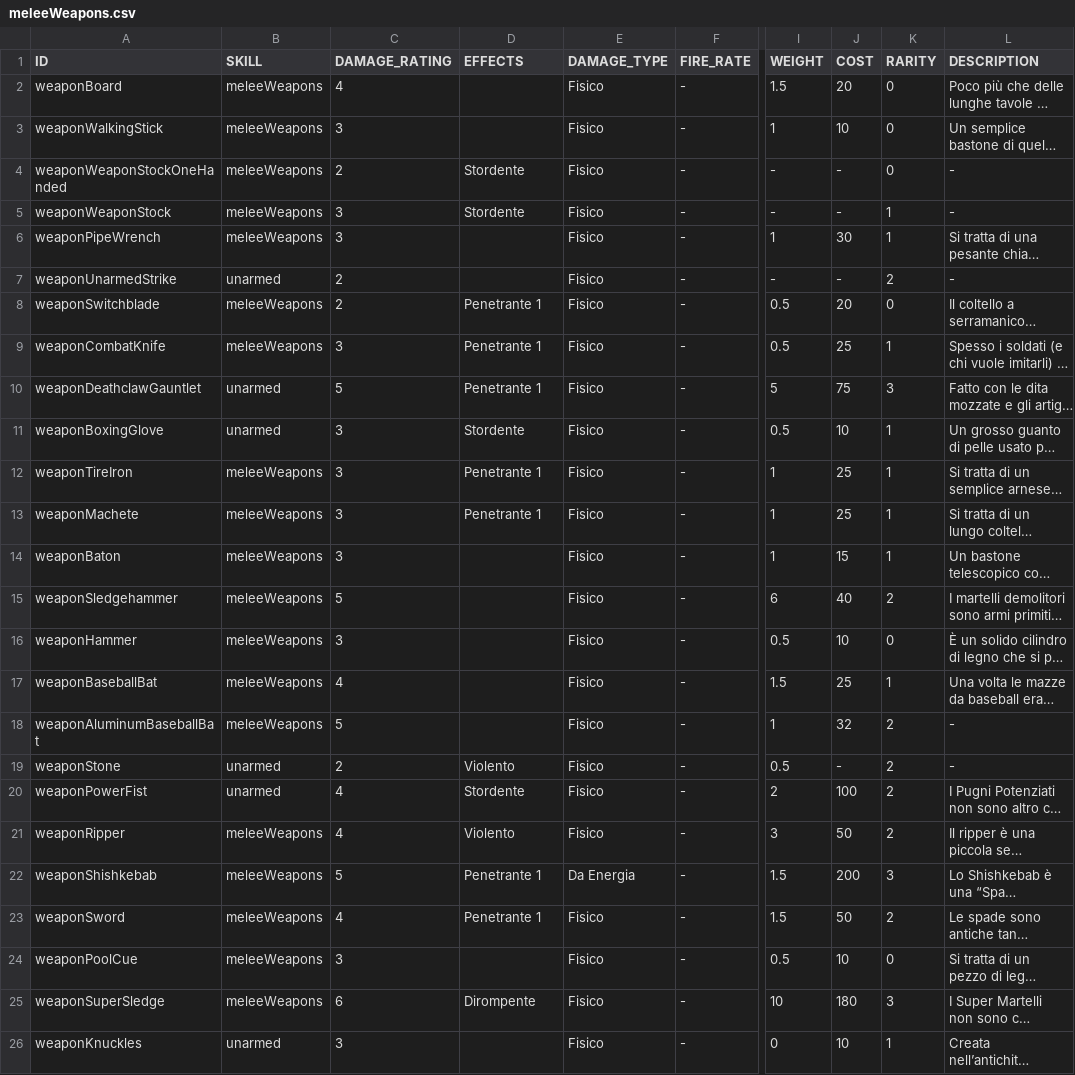
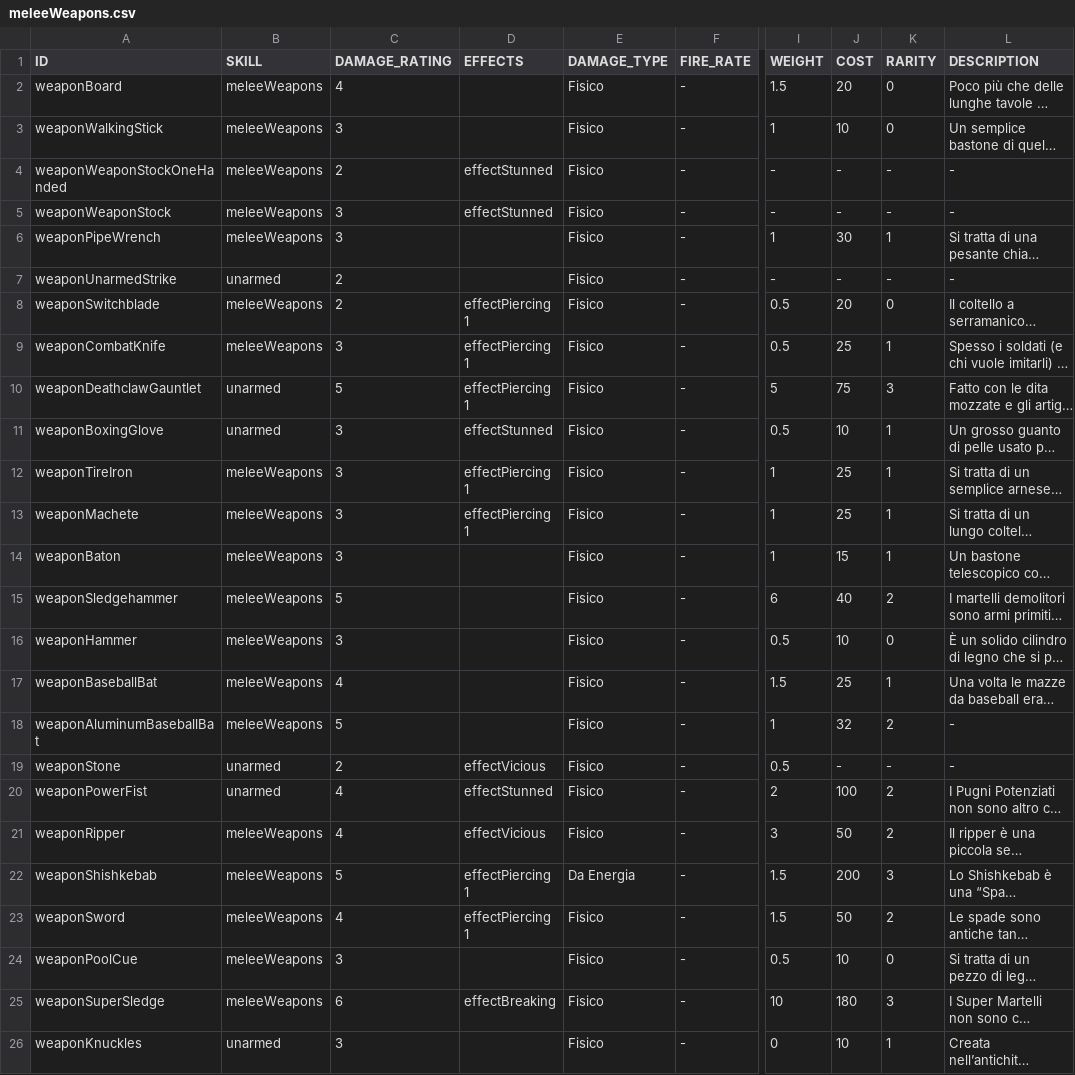
Before and after one commit to vittoema96/vittoema96.github.io, a CSV file: data/weapons/meleeWeapons.csv, drawn as a sheet; only a part is shown, gaps mark what is left out; long unchanged cells end in …; the diff names each change by its address in the sheet, - before the commit and + after, or states it on an @@ line.

```diff
--- a/data/weapons/meleeWeapons.csv
+++ b/data/weapons/meleeWeapons.csv
-D4:D5 (EFFECTS): Stordente
+D4:D5 (EFFECTS): effectStunned
-K4 (RARITY): 0
+K4 (RARITY): -
-K5 (RARITY): 1
+K5 (RARITY): -
-K7 (RARITY): 2
+K7 (RARITY): -
-D8:D10 (EFFECTS): Penetrante 1
+D8:D10 (EFFECTS): effectPiercing 1
-D11 (EFFECTS): Stordente
+D11 (EFFECTS): effectStunned
-D12:D13 (EFFECTS): Penetrante 1
+D12:D13 (EFFECTS): effectPiercing 1
-D19 (EFFECTS): Violento
+D19 (EFFECTS): effectVicious
-K19 (RARITY): 2
+K19 (RARITY): -
-D20 (EFFECTS): Stordente
+D20 (EFFECTS): effectStunned
-D21 (EFFECTS): Violento
+D21 (EFFECTS): effectVicious
-D22:D23 (EFFECTS): Penetrante 1
+D22:D23 (EFFECTS): effectPiercing 1
-D25 (EFFECTS): Dirompente
+D25 (EFFECTS): effectBreaking
```
Also changed, not shown: data/weapons/bigGuns.csv, data/weapons/energyWeapons.csv, 13 other files.
